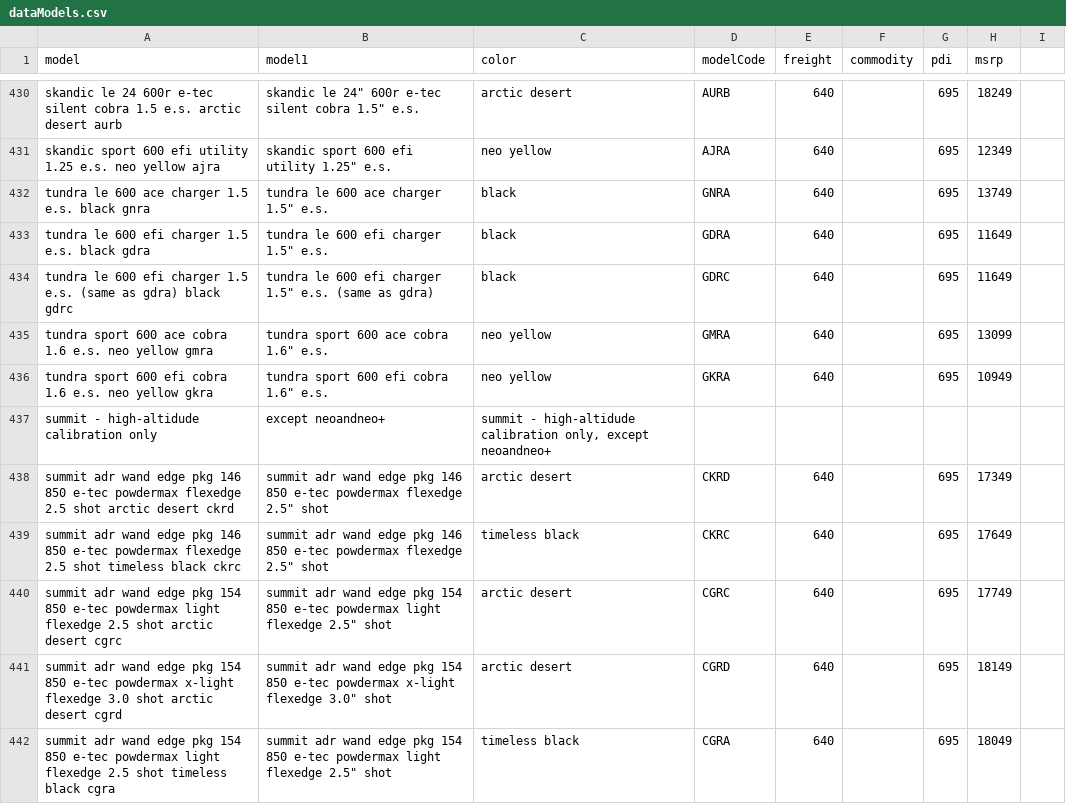
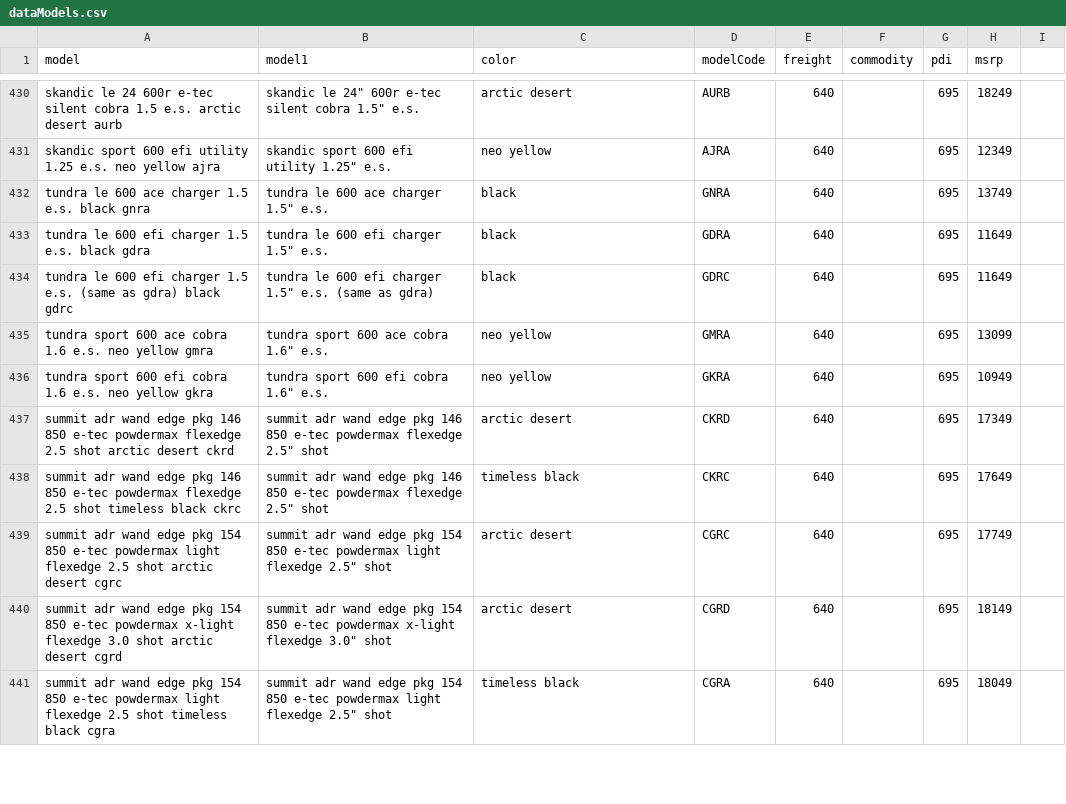
Before and after one commit to 8an3/lillith, a CSV file: api/apiModels/dataModels.csv, drawn as a sheet; only a part is shown, gaps mark what is left out; the diff names each change by its address in the sheet, - before the commit and + after, or states it on an @@ line.

Commit message:
Update dataModels.csv

```diff
--- a/api/apiModels/dataModels.csv
+++ b/api/apiModels/dataModels.csv
-row 437: summit - high-altidude calibration only | except neoandneo+ | summit - high-altidude calibration only, except neoandneo+
```
